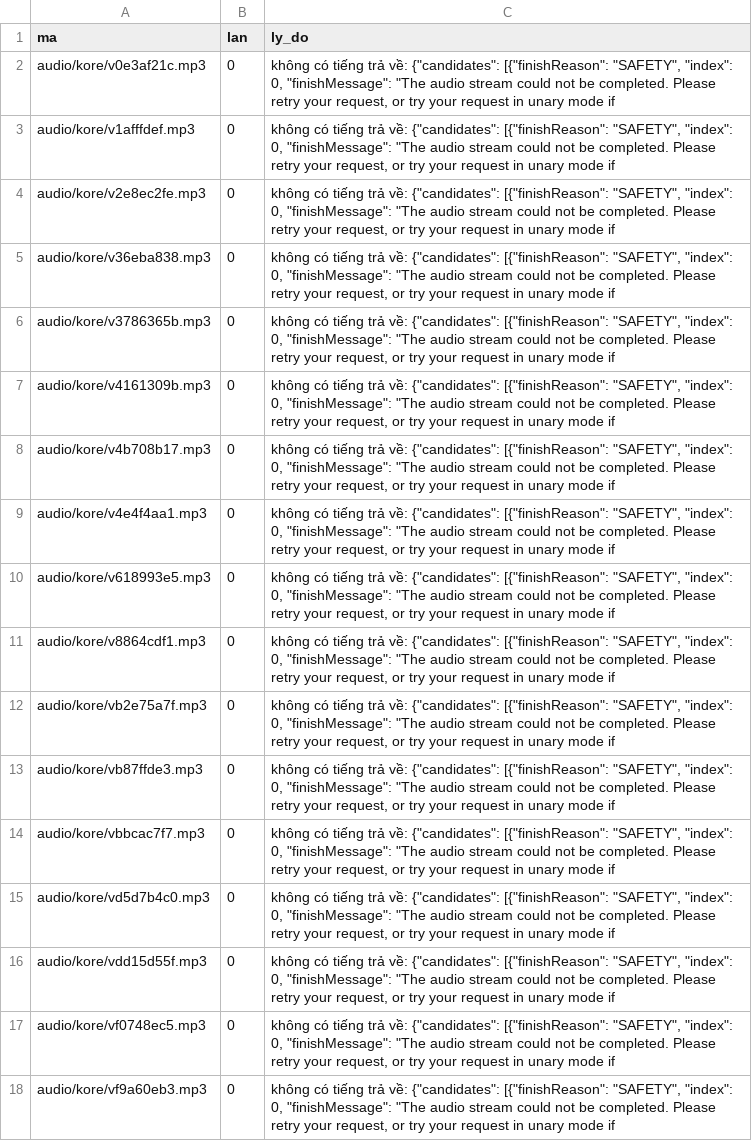
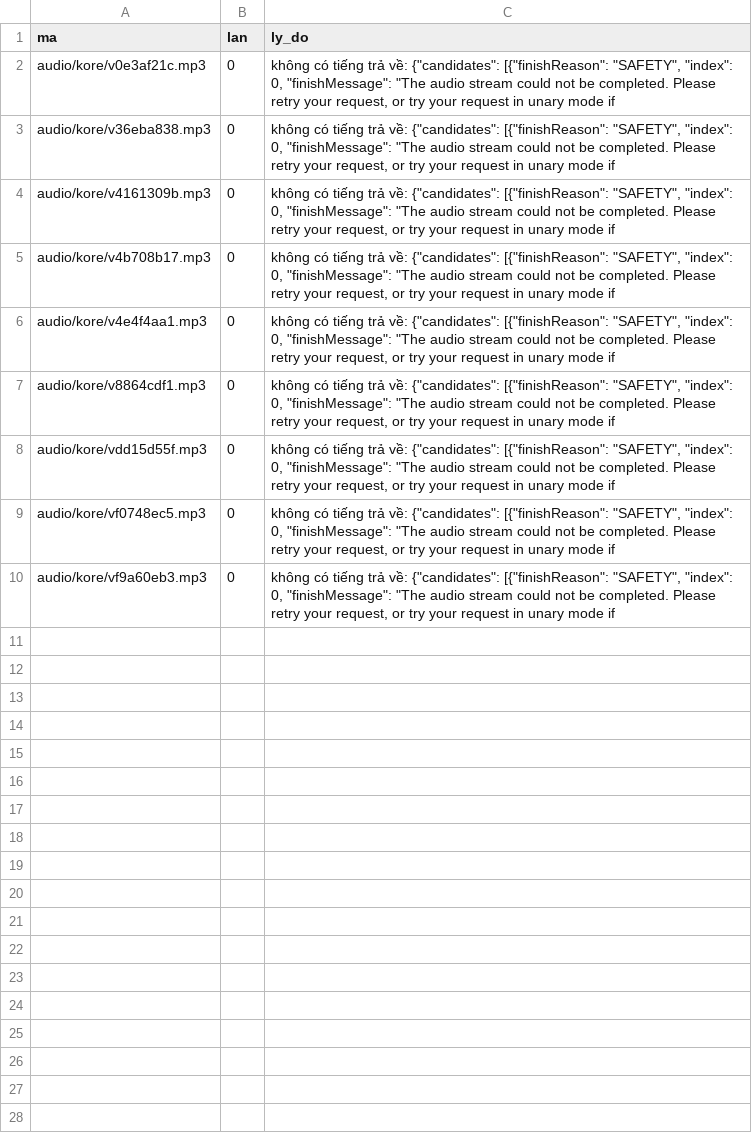
Before and after one commit to CVCEC/khampha-vietnam, a TSV file: giong-ai/loi.tsv, drawn as a sheet.

```diff
--- a/giong-ai/loi.tsv
+++ b/giong-ai/loi.tsv
@@ -2,6 +2,3 @@ ma	lan	ly_do
 audio/kore/v0e3af21c.mp3	0	không có tiếng trả về: {"candidates": [{"finishReason": "SAFETY", "index": 0, "finishMessage": "The audio stream could not be completed. Please retry your request, or try your request in unary mode if
-audio/kore/v1afffdef.mp3	0	không có tiếng trả về: {"candidates": [{"finishReason": "SAFETY", "index": 0, "finishMessage": "The audio stream could not be completed. Please retry your request, or try your request in unary mode if
-audio/kore/v2e8ec2fe.mp3	0	không có tiếng trả về: {"candidates": [{"finishReason": "SAFETY", "index": 0, "finishMessage": "The audio stream could not be completed. Please retry your request, or try your request in unary mode if
 audio/kore/v36eba838.mp3	0	không có tiếng trả về: {"candidates": [{"finishReason": "SAFETY", "index": 0, "finishMessage": "The audio stream could not be completed. Please retry your request, or try your request in unary mode if
-audio/kore/v3786365b.mp3	0	không có tiếng trả về: {"candidates": [{"finishReason": "SAFETY", "index": 0, "finishMessage": "The audio stream could not be completed. Please retry your request, or try your request in unary mode if
 audio/kore/v4161309b.mp3	0	không có tiếng trả về: {"candidates": [{"finishReason": "SAFETY", "index": 0, "finishMessage": "The audio stream could not be completed. Please retry your request, or try your request in unary mode if
@@ -9,8 +6,3 @@ audio/kore/v4b708b17.mp3	0	không có tiếng trả về: {"candidates": [{"fini
 audio/kore/v4e4f4aa1.mp3	0	không có tiếng trả về: {"candidates": [{"finishReason": "SAFETY", "index": 0, "finishMessage": "The audio stream could not be completed. Please retry your request, or try your request in unary mode if
-audio/kore/v618993e5.mp3	0	không có tiếng trả về: {"candidates": [{"finishReason": "SAFETY", "index": 0, "finishMessage": "The audio stream could not be completed. Please retry your request, or try your request in unary mode if
 audio/kore/v8864cdf1.mp3	0	không có tiếng trả về: {"candidates": [{"finishReason": "SAFETY", "index": 0, "finishMessage": "The audio stream could not be completed. Please retry your request, or try your request in unary mode if
-audio/kore/vb2e75a7f.mp3	0	không có tiếng trả về: {"candidates": [{"finishReason": "SAFETY", "index": 0, "finishMessage": "The audio stream could not be completed. Please retry your request, or try your request in unary mode if
-audio/kore/vb87ffde3.mp3	0	không có tiếng trả về: {"candidates": [{"finishReason": "SAFETY", "index": 0, "finishMessage": "The audio stream could not be completed. Please retry your request, or try your request in unary mode if
-audio/kore/vbbcac7f7.mp3	0	không có tiếng trả về: {"candidates": [{"finishReason": "SAFETY", "index": 0, "finishMessage": "The audio stream could not be completed. Please retry your request, or try your request in unary mode if
-audio/kore/vd5d7b4c0.mp3	0	không có tiếng trả về: {"candidates": [{"finishReason": "SAFETY", "index": 0, "finishMessage": "The audio stream could not be completed. Please retry your request, or try your request in unary mode if
 audio/kore/vdd15d55f.mp3	0	không có tiếng trả về: {"candidates": [{"finishReason": "SAFETY", "index": 0, "finishMessage": "The audio stream could not be completed. Please retry your request, or try your request in unary mode if
```
Also changed, not shown: giong-ai/kiem-tra.tsv, 7 other files.
